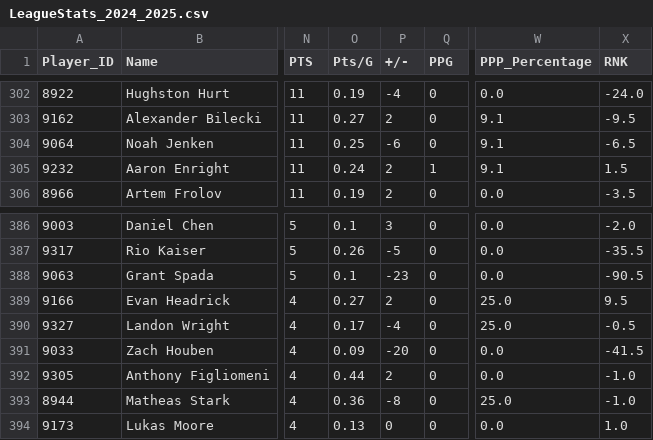
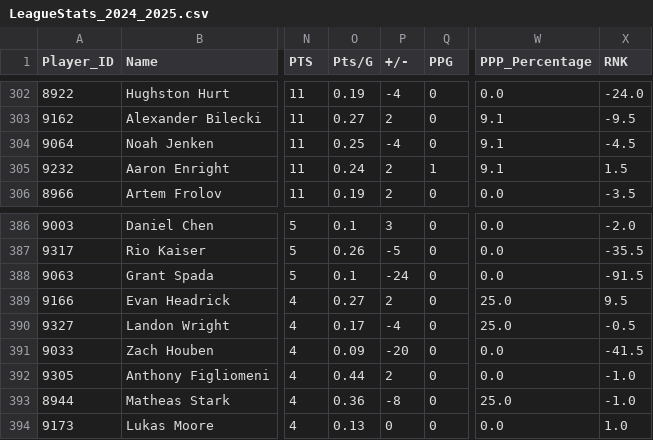
Before and after one commit to InsightDynamics/OHLStatHub, a CSV file: docs/OHL_STATS/LeagueStats_2024_2025.csv, drawn as a sheet; only a part is shown, gaps mark what is left out; the diff covers the shown part only; the diff names each change by its address in the sheet, - before the commit and + after, or states it on an @@ line.

```diff
--- a/docs/OHL_STATS/LeagueStats_2024_2025.csv
+++ b/docs/OHL_STATS/LeagueStats_2024_2025.csv
-P304 (+/-): -6
+P304 (+/-): -4
-X304 (RNK): -6.5
+X304 (RNK): -4.5
-P388 (+/-): -23
+P388 (+/-): -24
-X388 (RNK): -90.5
+X388 (RNK): -91.5
```
Also changed, not shown: 14 edited cells elsewhere in this file, docs/OHL_STATS/Guelph_Storm.csv, 1 other file.
